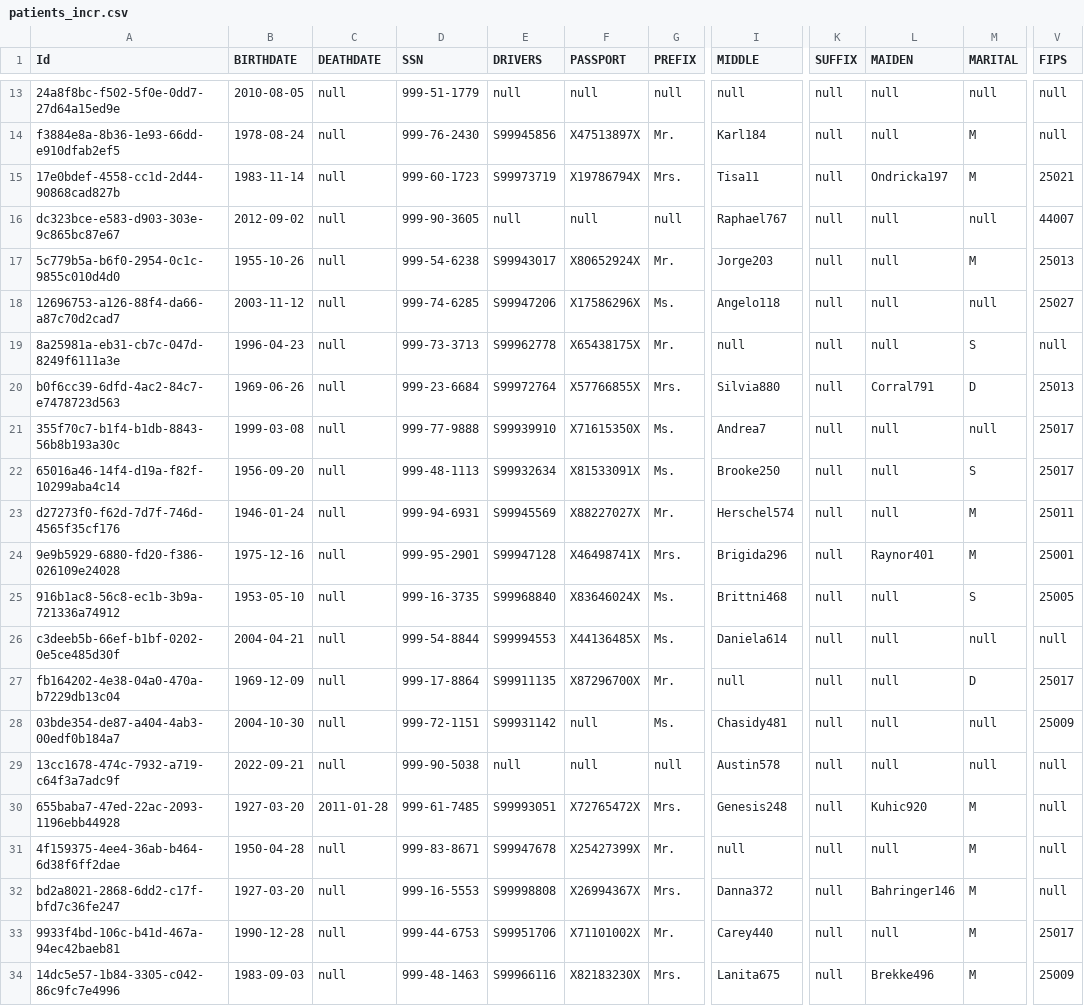
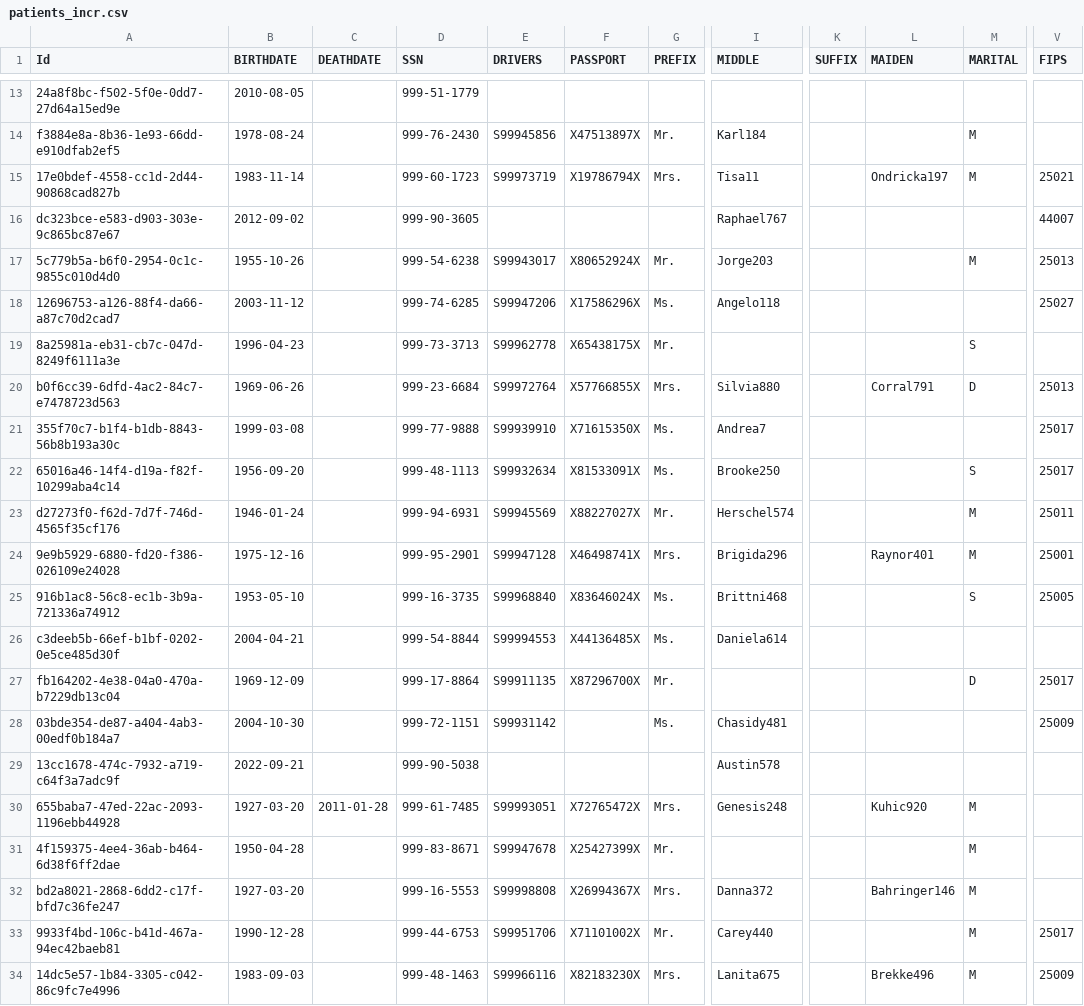
Before and after one commit to shyamraodb/star-schema-elt, a CSV file: seed/patients_incr.csv, drawn as a sheet; only a part is shown, gaps mark what is left out; the diff covers the shown part only; the diff names each change by its address in the sheet, - before the commit and + after, or states it on an @@ line.

```diff
--- a/seed/patients_incr.csv
+++ b/seed/patients_incr.csv
-C13:C29 (DEATHDATE): null
+C13:C29 (DEATHDATE): (empty)
-E13 (DRIVERS): null
+E13 (DRIVERS): (empty)
-F13 (PASSPORT): null
+F13 (PASSPORT): (empty)
-G13 (PREFIX): null
+G13 (PREFIX): (empty)
-I13 (MIDDLE): null
+I13 (MIDDLE): (empty)
-K13:K34 (SUFFIX): null
+K13:K34 (SUFFIX): (empty)
-L13:L14 (MAIDEN): null
+L13:L14 (MAIDEN): (empty)
-M13 (MARITAL): null
+M13 (MARITAL): (empty)
-V13:V14 (FIPS): null
+V13:V14 (FIPS): (empty)
-E16 (DRIVERS): null
+E16 (DRIVERS): (empty)
-F16 (PASSPORT): null
+F16 (PASSPORT): (empty)
-G16 (PREFIX): null
+G16 (PREFIX): (empty)
-L16:L19 (MAIDEN): null
+L16:L19 (MAIDEN): (empty)
-M16 (MARITAL): null
+M16 (MARITAL): (empty)
-M18 (MARITAL): null
+M18 (MARITAL): (empty)
-I19 (MIDDLE): null
+I19 (MIDDLE): (empty)
-V19 (FIPS): null
+V19 (FIPS): (empty)
-L21:L23 (MAIDEN): null
+L21:L23 (MAIDEN): (empty)
-M21 (MARITAL): null
+M21 (MARITAL): (empty)
-L25:L29 (MAIDEN): null
+L25:L29 (MAIDEN): (empty)
-M26 (MARITAL): null
+M26 (MARITAL): (empty)
-V26 (FIPS): null
+V26 (FIPS): (empty)
-I27 (MIDDLE): null
+I27 (MIDDLE): (empty)
-F28:F29 (PASSPORT): null
+F28:F29 (PASSPORT): (empty)
-M28:M29 (MARITAL): null
+M28:M29 (MARITAL): (empty)
-E29 (DRIVERS): null
+E29 (DRIVERS): (empty)
-G29 (PREFIX): null
+G29 (PREFIX): (empty)
-V29:V32 (FIPS): null
+V29:V32 (FIPS): (empty)
-C31:C34 (DEATHDATE): null
+C31:C34 (DEATHDATE): (empty)
-I31 (MIDDLE): null
+I31 (MIDDLE): (empty)
-L31 (MAIDEN): null
+L31 (MAIDEN): (empty)
-L33 (MAIDEN): null
+L33 (MAIDEN): (empty)
```
Also changed, not shown: 1 added row, 1 removed row and 56 edited cells elsewhere in this file, seed/conditions.csv, seed/patients.csv, 1 other file.
